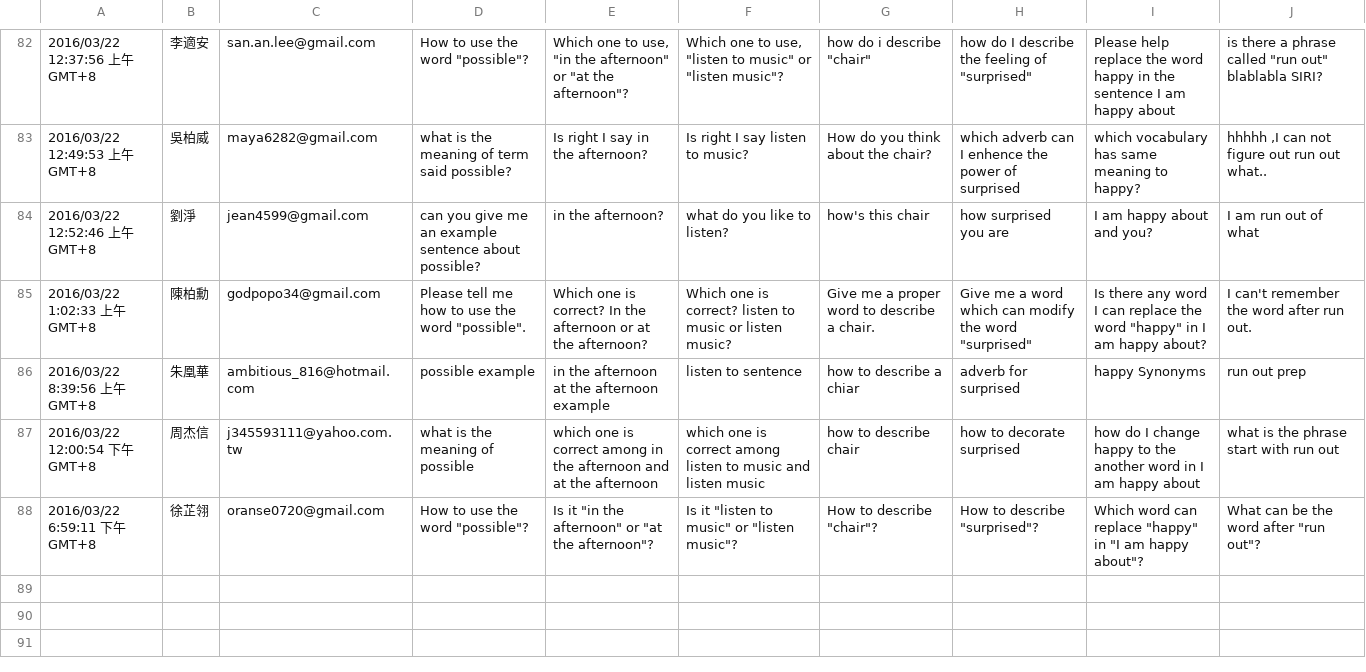
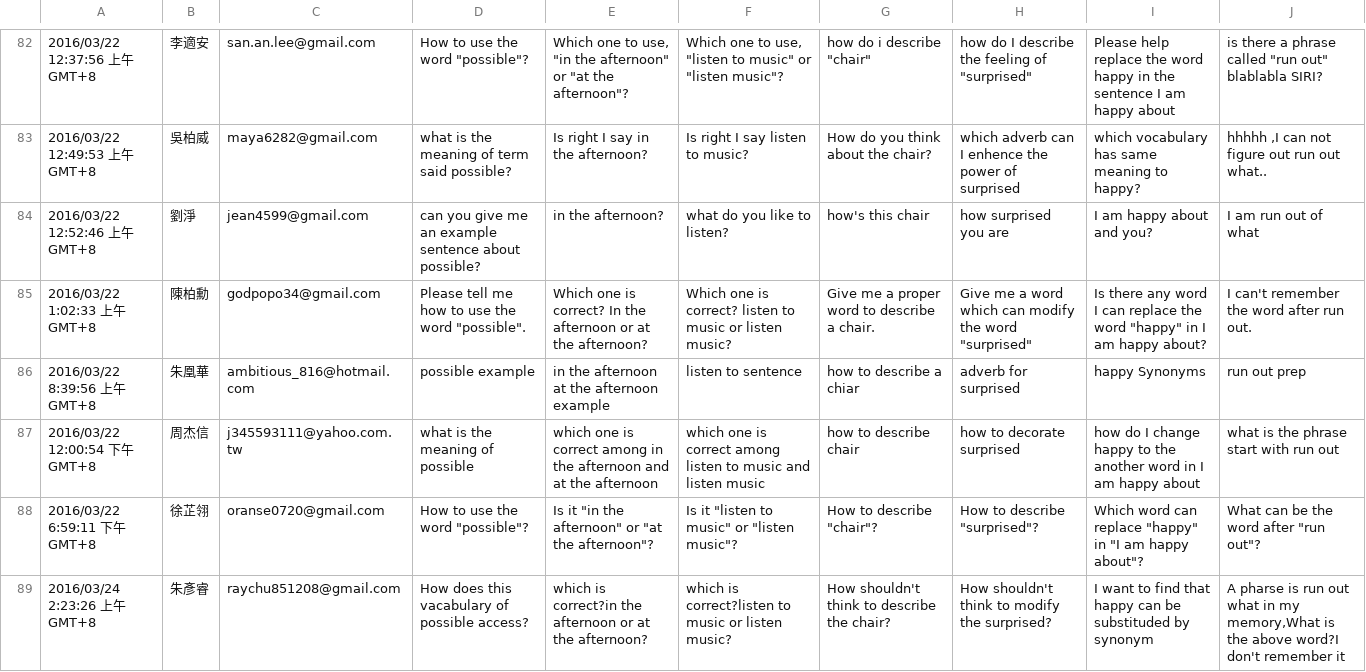
Before and after one commit to ju5td0m7m1nd/NatureUserInterFace, a CSV file: questionnaire.csv (was questionaire.csv), drawn as a sheet; only a part is shown, gaps mark what is left out; the diff names each change by its address in the sheet, - before the commit and + after, or states it on an @@ line.

Commit message:
download latest questionnaire

```diff
--- a/questionaire.csv
+++ b/questionnaire.csv
+row 89: 2016/03/24 2:23:26 上午 GMT+8 | 朱彥睿 | raychu851208@gmail.com | How does this vacabulary of possible access? | which is correct?in the afternoon or at the afternoon? | which is correct?listen to music or listen music? | How shouldn't think to describe the chair? | How shouldn't think to modify the surprised? | I want to find that happy can be substituded by synonym | A pharse is run out what in my memory,What is the above word?I don't remember it
```
Also changed, not shown: 2 other files.
